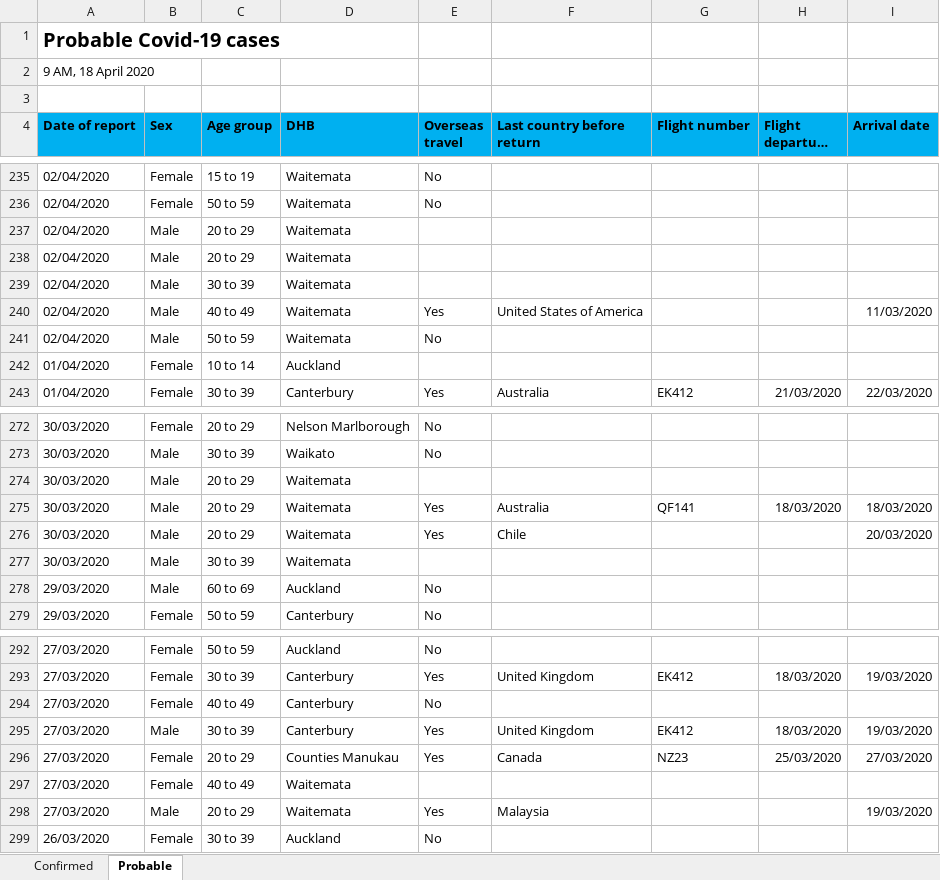
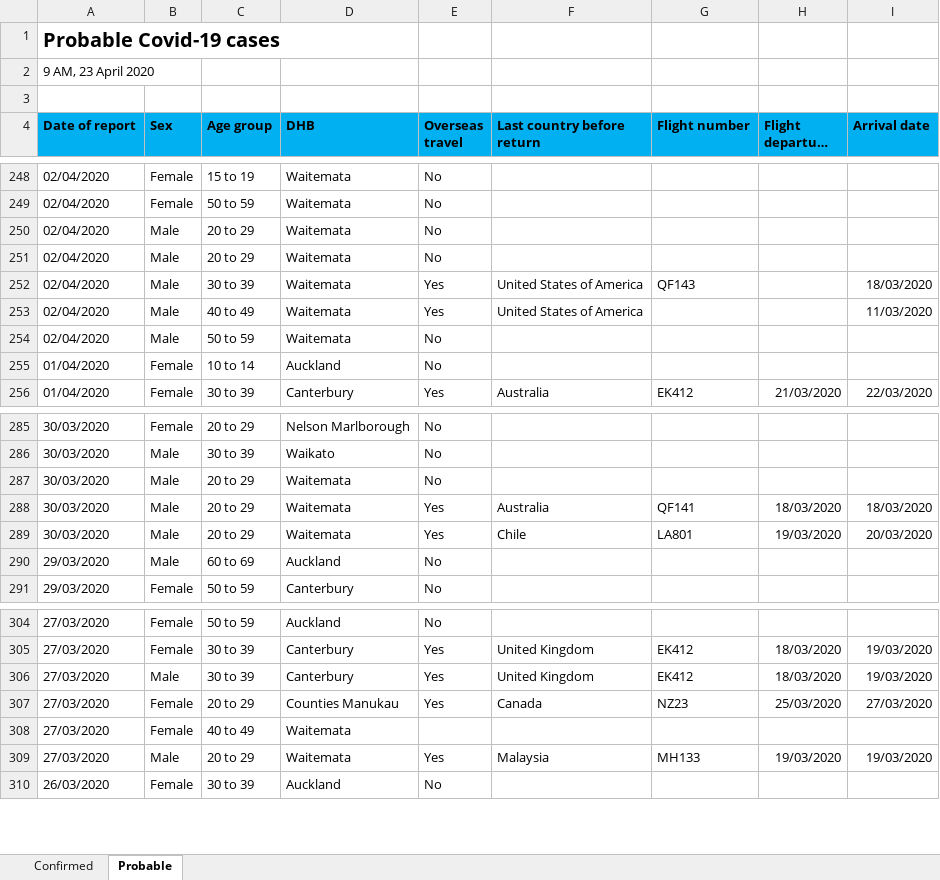
Before and after one commit to er-coder87/nz-covid19-dashboard, an Excel workbook: current.xlsx, sheet Probable, drawn as a sheet; only a part is shown, gaps mark what is left out; long unchanged cells end in …; values as stored, in another font and other column widths than the file's, no borders; removed rows and columns are numbered as before the commit, all else as after; the diff covers the shown part only; the diff names each change by its address in the sheet, - before the commit and + after, or states it on an @@ line.

```diff
--- a/current.xlsx (sheet Probable)
+++ b/current.xlsx (sheet Probable)
-A2 (Date of report): 9 AM, 18 April 2020
+A2 (Date of report): 9 AM, 23 April 2020
-E250:E251 (Overseas travel): (empty)
+E250:E251 (Overseas travel): No
-E252 (Overseas travel): (empty)
+E252 (Overseas travel): Yes
-F252 (Last country before return): (empty)
+F252 (Last country before return): United States of America
-G252 (Flight number): (empty)
+G252 (Flight number): QF143
-I252 (Arrival date): (empty)
+I252 (Arrival date): 18/03/2020
-E255 (Overseas travel): (empty)
+E255 (Overseas travel): No
-E287 (Overseas travel): (empty)
+E287 (Overseas travel): No
-G289 (Flight number): (empty)
+G289 (Flight number): LA801
-H289 (Flight departure date): (empty)
+H289 (Flight departure date): 19/03/2020
-row 277: 30/03/2020 | Male | 30 to 39 | Waitemata
-row 294: 27/03/2020 | Female | 40 to 49 | Canterbury | No
-G309 (Flight number): (empty)
+G309 (Flight number): MH133
-H309 (Flight departure date): (empty)
+H309 (Flight departure date): 19/03/2020
```
Also changed, not shown: 21 added rows, 8 removed rows and 36 edited cells elsewhere in this sheet, sheet Confirmed, 1 other file.
